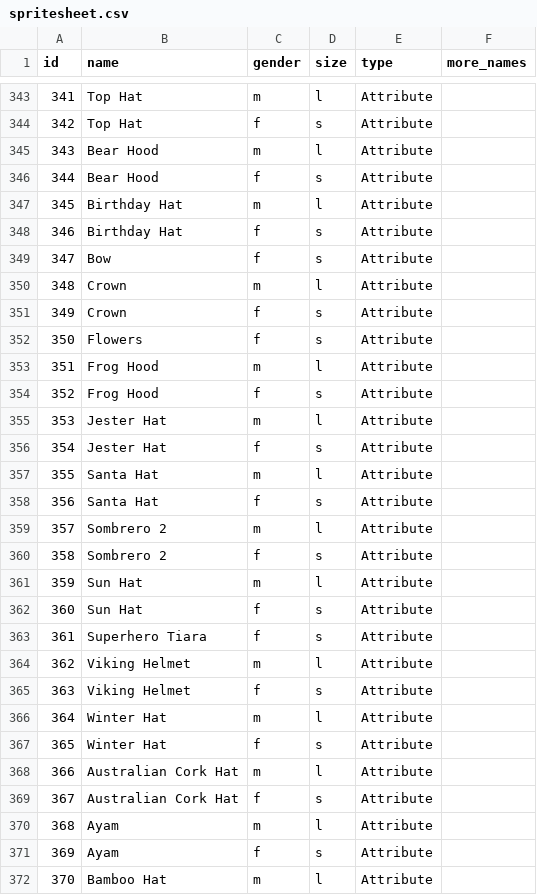
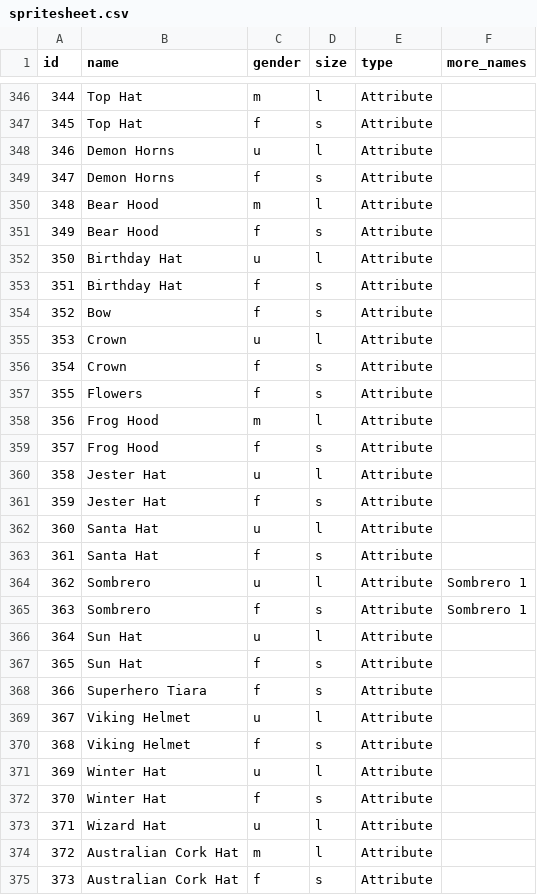
Before and after one commit to cryptopunksnotdead/punks.sandbox, a CSV file: cryptopunks/config/spritesheet.csv, drawn as a sheet; only a part is shown, gaps mark what is left out; the shorter side is filled out with more unchanged rows; addresses are those after the commit; the diff covers the shown part only; the diff names each change by its address in the sheet, - before the commit and + after, or states it on an @@ line.

```diff
--- a/cryptopunks/config/spritesheet.csv
+++ b/cryptopunks/config/spritesheet.csv
@@ column A (id) renumbered from row 45 down @@
+row 348: 346 | Demon Horns | u | l | Attribute
+row 349: 347 | Demon Horns | f | s | Attribute
-C352 (gender): m
+C352 (gender): u
-C355 (gender): m
+C355 (gender): u
-C360 (gender): m
+C360 (gender): u
-C362 (gender): m
+C362 (gender): u
-B364 (name): Sombrero 2
+B364 (name): Sombrero
-C364 (gender): m
+C364 (gender): u
-F364 (more_names): (empty)
+F364 (more_names): Sombrero 1
@@ row 360 moved to row 433: 431 @@
@@ row 427 moved to row 365: 363 @@
-C366 (gender): m
+C366 (gender): u
-C369 (gender): m
+C369 (gender): u
-C371 (gender): m
+C371 (gender): u
+row 373: 371 | Wizard Hat | u | l | Attribute
```
Also changed, not shown: 3 added rows and 47 edited cells elsewhere in this file, spritesheet/archetypes.csv, spritesheet/attributes.csv, 3 other files.
